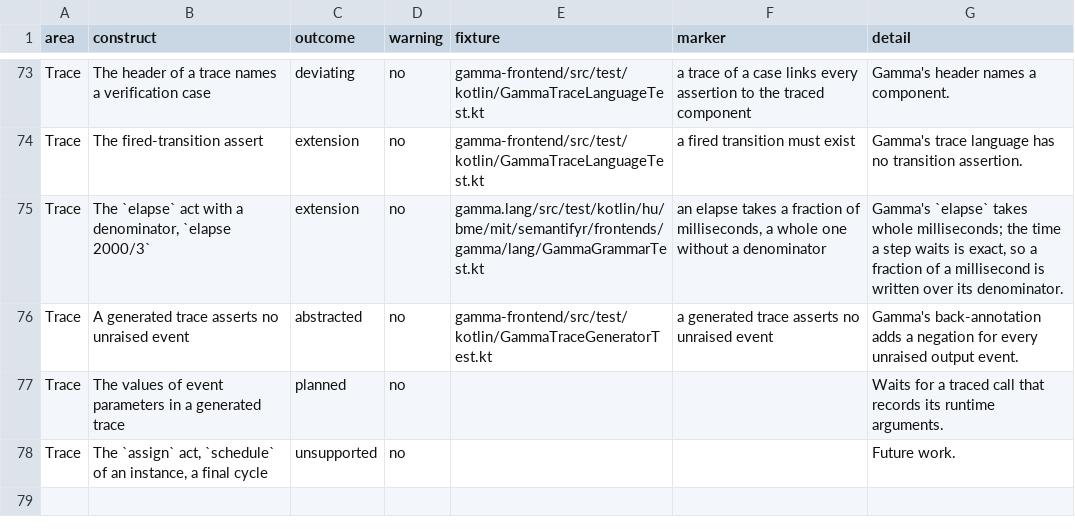
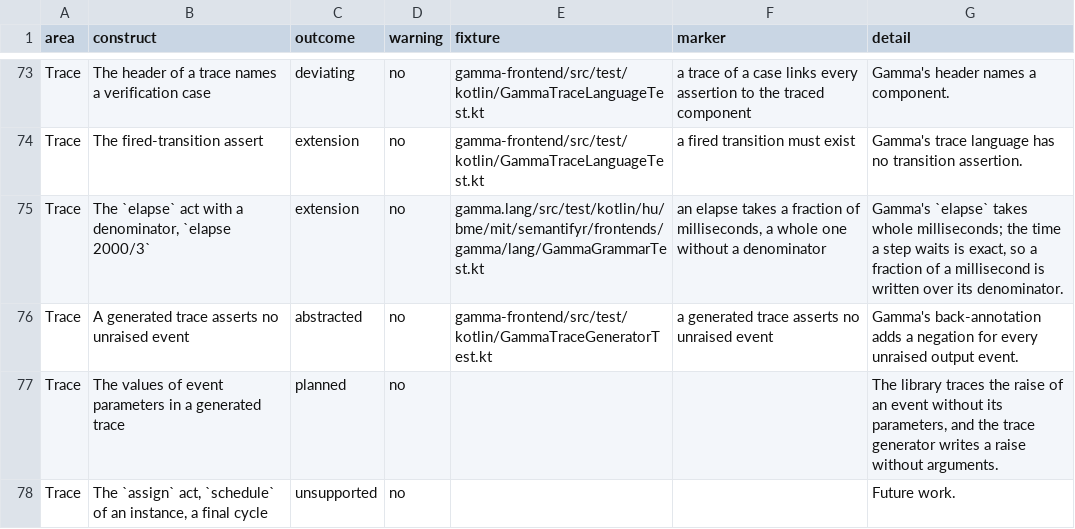
Before and after one commit to ftsrg/semantifyr, a TSV file: subprojects/frontends/gamma/models/constructs.tsv, drawn as a sheet; only a part is shown, gaps mark what is left out.

Commit message:
fix: the Gamma page names no backend for timed proofs, the event parameter row says why

```diff
--- a/subprojects/frontends/gamma/models/constructs.tsv
+++ b/subprojects/frontends/gamma/models/constructs.tsv
@@ -76,3 +76,3 @@ Trace	The `elapse` act with a denominator, `elapse 2000/3`	extension	no	gamma.la
 Trace	A generated trace asserts no unraised event	abstracted	no	gamma-frontend/src/test/kotlin/GammaTraceGeneratorTest.kt	a generated trace asserts no unraised event	Gamma's back-annotation adds a negation for every unraised output event.
-Trace	The values of event parameters in a generated trace	planned	no			Waits for a traced call that records its runtime arguments.
+Trace	The values of event parameters in a generated trace	planned	no			The library traces the raise of an event without its parameters, and the trace generator writes a raise without arguments.
 Trace	The `assign` act, `schedule` of an instance, a final cycle	unsupported	no			Future work.
```
Also changed, not shown: 1 other file.
